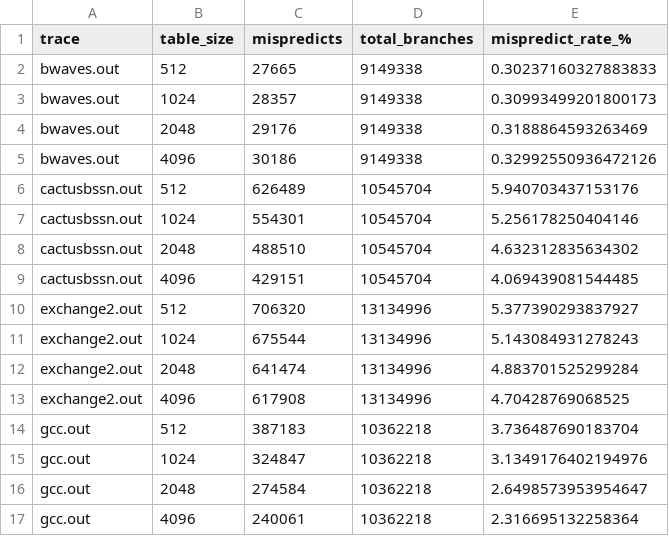
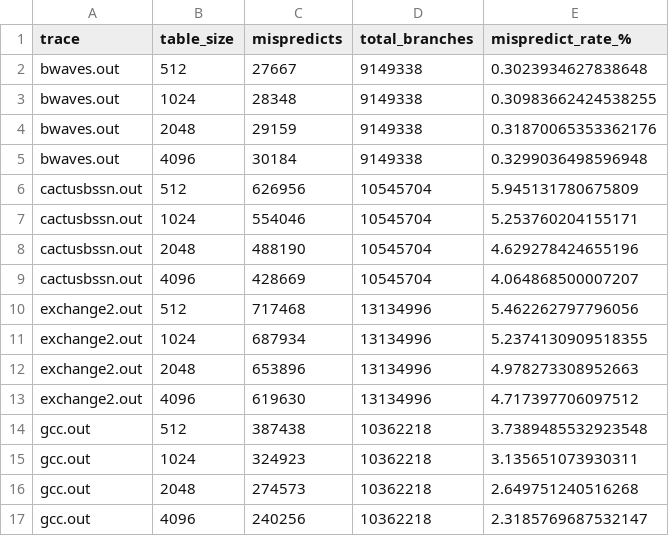
Before and after one commit to lepton23/rust-branch-pred-sim, a CSV file: results/results_profiled.csv, drawn as a sheet; only a part is shown; the diff covers the shown part only.

Commit message:
updated measurement to capture bias data

```diff
--- a/results/results_profiled.csv
+++ b/results/results_profiled.csv
@@ -1,17 +1,17 @@
 trace,table_size,mispredicts,total_branches,mispredict_rate_%
-bwaves.out,512,27665,9149338,0.30237160327883833
-bwaves.out,1024,28357,9149338,0.30993499201800173
-bwaves.out,2048,29176,9149338,0.3188864593263469
-bwaves.out,4096,30186,9149338,0.32992550936472126
-cactusbssn.out,512,626489,10545704,5.940703437153176
-cactusbssn.out,1024,554301,10545704,5.256178250404146
-cactusbssn.out,2048,488510,10545704,4.632312835634302
-cactusbssn.out,4096,429151,10545704,4.069439081544485
-exchange2.out,512,706320,13134996,5.377390293837927
-exchange2.out,1024,675544,13134996,5.143084931278243
-exchange2.out,2048,641474,13134996,4.883701525299284
-exchange2.out,4096,617908,13134996,4.70428769068525
-gcc.out,512,387183,10362218,3.736487690183704
-gcc.out,1024,324847,10362218,3.1349176402194976
-gcc.out,2048,274584,10362218,2.6498573953954647
-gcc.out,4096,240061,10362218,2.316695132258364
+bwaves.out,512,27667,9149338,0.3023934627838648
+bwaves.out,1024,28348,9149338,0.30983662424538255
+bwaves.out,2048,29159,9149338,0.31870065353362176
+bwaves.out,4096,30184,9149338,0.3299036498596948
+cactusbssn.out,512,626956,10545704,5.945131780675809
+cactusbssn.out,1024,554046,10545704,5.253760204155171
+cactusbssn.out,2048,488190,10545704,4.629278424655196
+cactusbssn.out,4096,428669,10545704,4.064868500007207
+exchange2.out,512,717468,13134996,5.462262797796056
+exchange2.out,1024,687934,13134996,5.2374130909518355
+exchange2.out,2048,653896,13134996,4.978273308952663
+exchange2.out,4096,619630,13134996,4.717397706097512
+gcc.out,512,387438,10362218,3.7389485532923548
+gcc.out,1024,324923,10362218,3.135651073930311
+gcc.out,2048,274573,10362218,2.649751240516268
+gcc.out,4096,240256,10362218,2.3185769687532147
```
Also changed, not shown: 32 edited cells elsewhere in this file, 8 other files.
